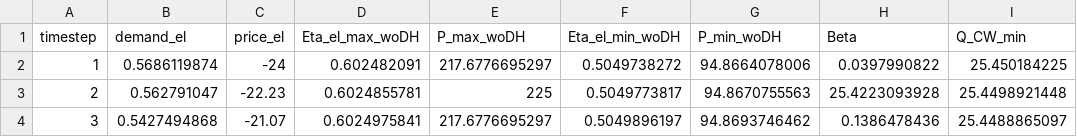
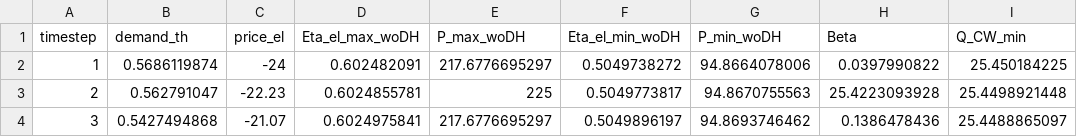
Before and after one commit to oemof/oemof-solph, a CSV file: examples/solph/generic_chp/data.csv, drawn as a sheet; only a part is shown; the diff names each change by its address in the sheet, - before the commit and + after, or states it on an @@ line.

```diff
--- a/examples/solph/generic_chp/data.csv
+++ b/examples/solph/generic_chp/data.csv
-B1: demand_el
+B1: demand_th
```
Also changed, not shown: 1 other file.
